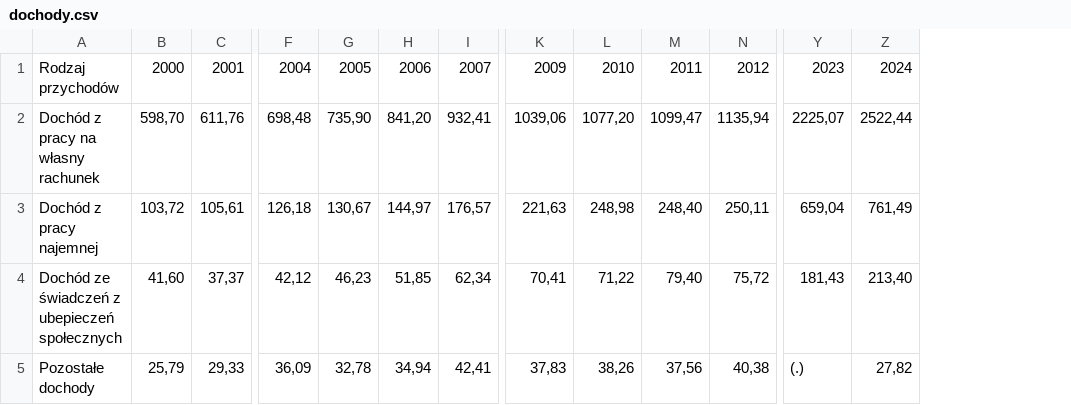
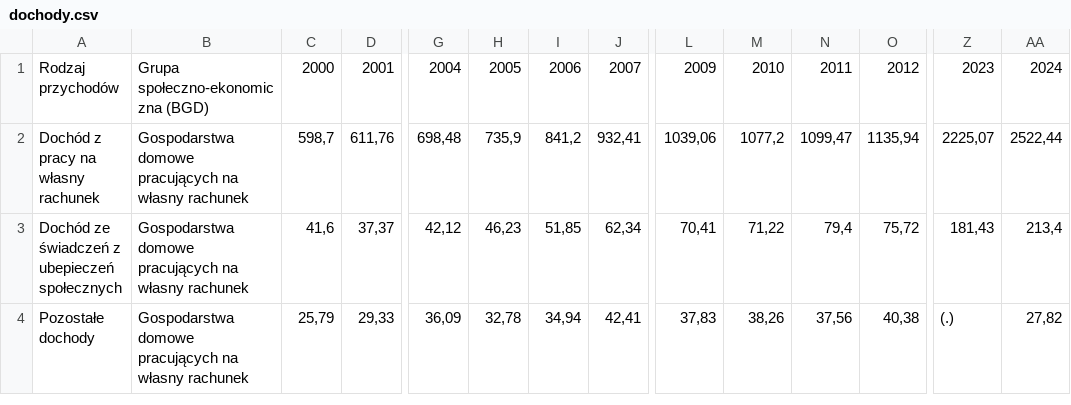
Before and after one commit to adr-lipkiev/EK-symulacja, a CSV file: dochody.csv, drawn as a sheet; only a part is shown, gaps mark what is left out; removed rows and columns are numbered as before the commit, all else as after; rows hold the shown columns only; the diff names each change by its address in the sheet, - before the commit and + after, or states it on an @@ line.

Commit message:
Add files via upload

```diff
--- a/dochody.csv
+++ b/dochody.csv
+column B, rows 1-4: Grupa społeczno-ekonomiczna (BGD) | Gospodarstwa domowe pracujących na własny rachunek | Gospodarstwa domowe pracujących na własny rachunek | Gospodarstwa domowe pracujących na własny rachunek
-C2: 598,70
+C2: 598,7
-H2: 735,90
+H2: 735,9
-I2: 841,20
+I2: 841,2
-M2: 1077,20
+M2: 1077,2
-row 3: Dochód z pracy najemnej | 103,72 | 105,61 | 126,18 | 130,67 | 144,97 | 176,57 | 221,63 | 248,98 | 248,40 | 250,11 | 659,04 | 761,49
-C3: 41,60
+C3: 41,6
-N3: 79,40
+N3: 79,4
-AA3: 213,40
+AA3: 213,4
```
